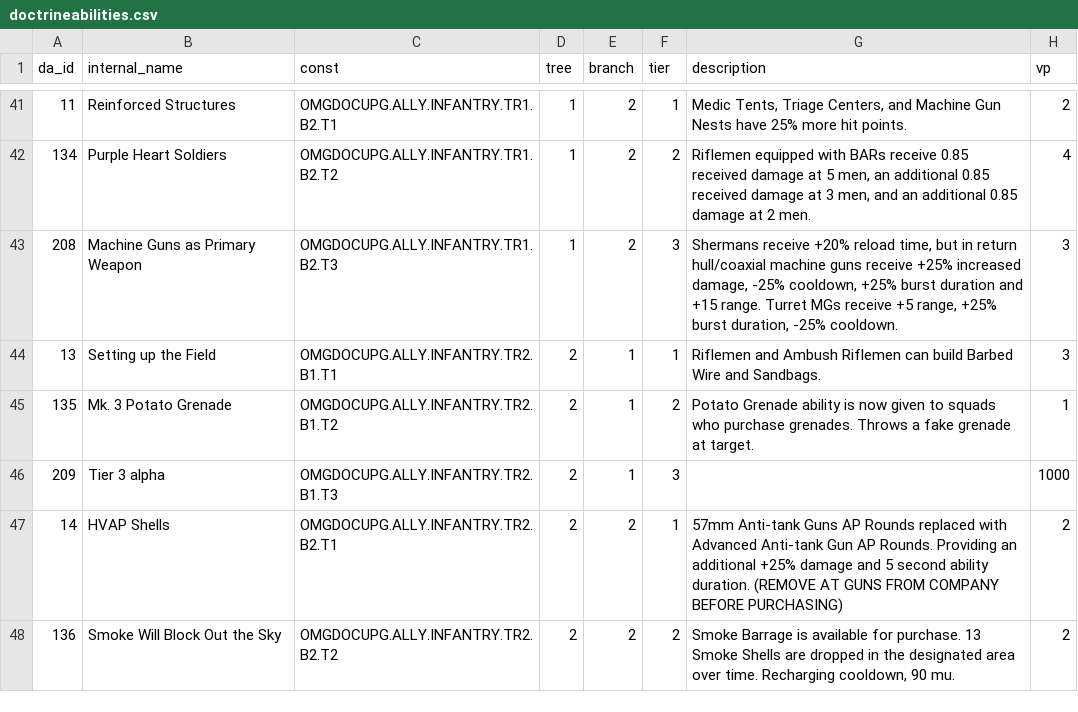
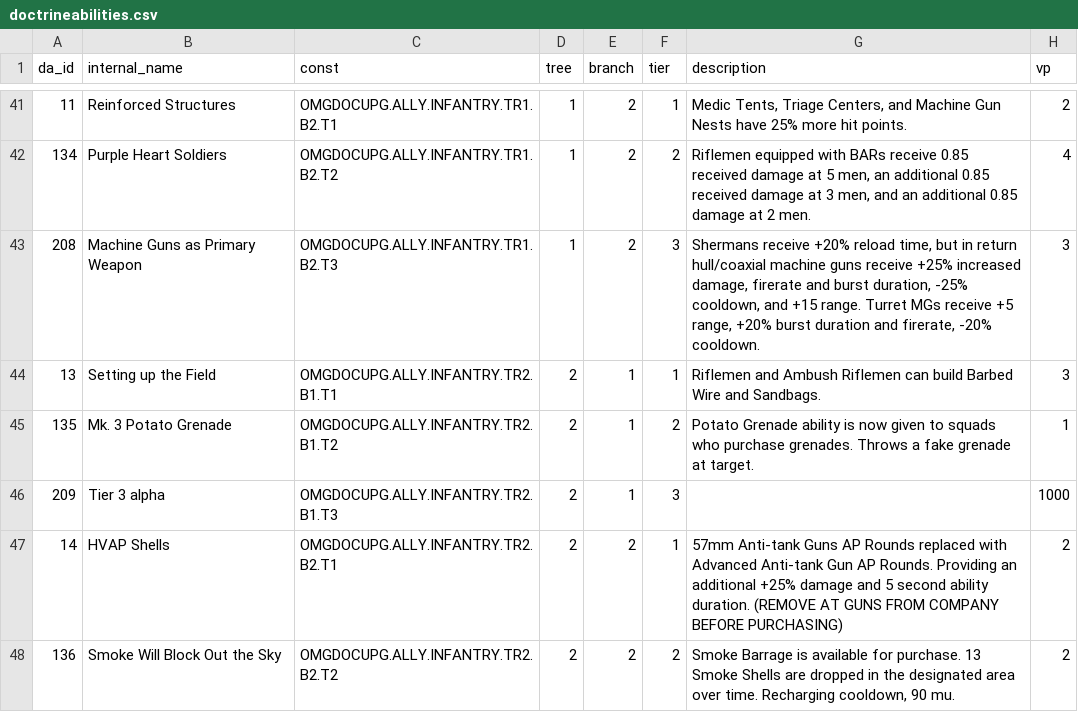
Before and after one commit to mma127/omg_rails, a CSV file: db/seeds/doctrineabilities.csv, drawn as a sheet; only a part is shown, gaps mark what is left out; the diff covers the shown part only.

Commit message:
Update American units, doctrines, updates with latest

```diff
--- a/db/seeds/doctrineabilities.csv
+++ b/db/seeds/doctrineabilities.csv
@@ -42,3 +42,3 @@ da_id,internal_name,const,tree,branch,tier,description,vp
 134,Purple Heart Soldiers,OMGDOCUPG.ALLY.INFANTRY.TR1.B2.T2,1,2,2,"Riflemen equipped with BARs receive 0.85 received damage at 5 men, an additional 0.85 received damage at 3 men, and an additional 0.85 damage at 2 men.",4
-208,Machine Guns as Primary Weapon,OMGDOCUPG.ALLY.INFANTRY.TR1.B2.T3,1,2,3,"Shermans receive +20% reload time, but in return hull/coaxial machine guns receive +25% increased damage, -25% cooldown, +25% burst duration and +15 range. Turret MGs receive +5 range, +25% burst duration, -25% cooldown.",3
+208,Machine Guns as Primary Weapon,OMGDOCUPG.ALLY.INFANTRY.TR1.B2.T3,1,2,3,"Shermans receive +20% reload time, but in return hull/coaxial machine guns receive +25% increased damage, firerate and burst duration, -25% cooldown, and +15 range. Turret MGs receive +5 range, +20% burst duration and firerate, -20% cooldown.",3
 13,Setting up the Field,OMGDOCUPG.ALLY.INFANTRY.TR2.B1.T1,2,1,1,Riflemen and Ambush Riflemen can build Barbed Wire and Sandbags.,3
```
Also changed, not shown: 3 moved rows and 9 edited cells elsewhere in this file, db/seeds/ame_enabled_upgrades.csv, 4 other files.
